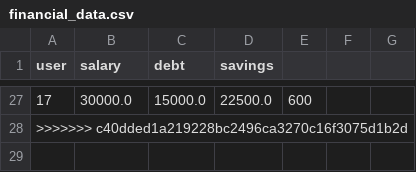
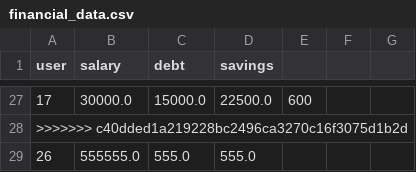
Before and after one commit to ikemal12/encode-ai-hack-2025, a CSV file: financial_data.csv, drawn as a sheet; only a part is shown, gaps mark what is left out; the diff names each change by its address in the sheet, - before the commit and + after, or states it on an @@ line.

```diff
--- a/financial_data.csv
+++ b/financial_data.csv
+row 29: 26 | 555555.0 | 555.0 | 555.0
```
Also changed, not shown: 2 other files.
